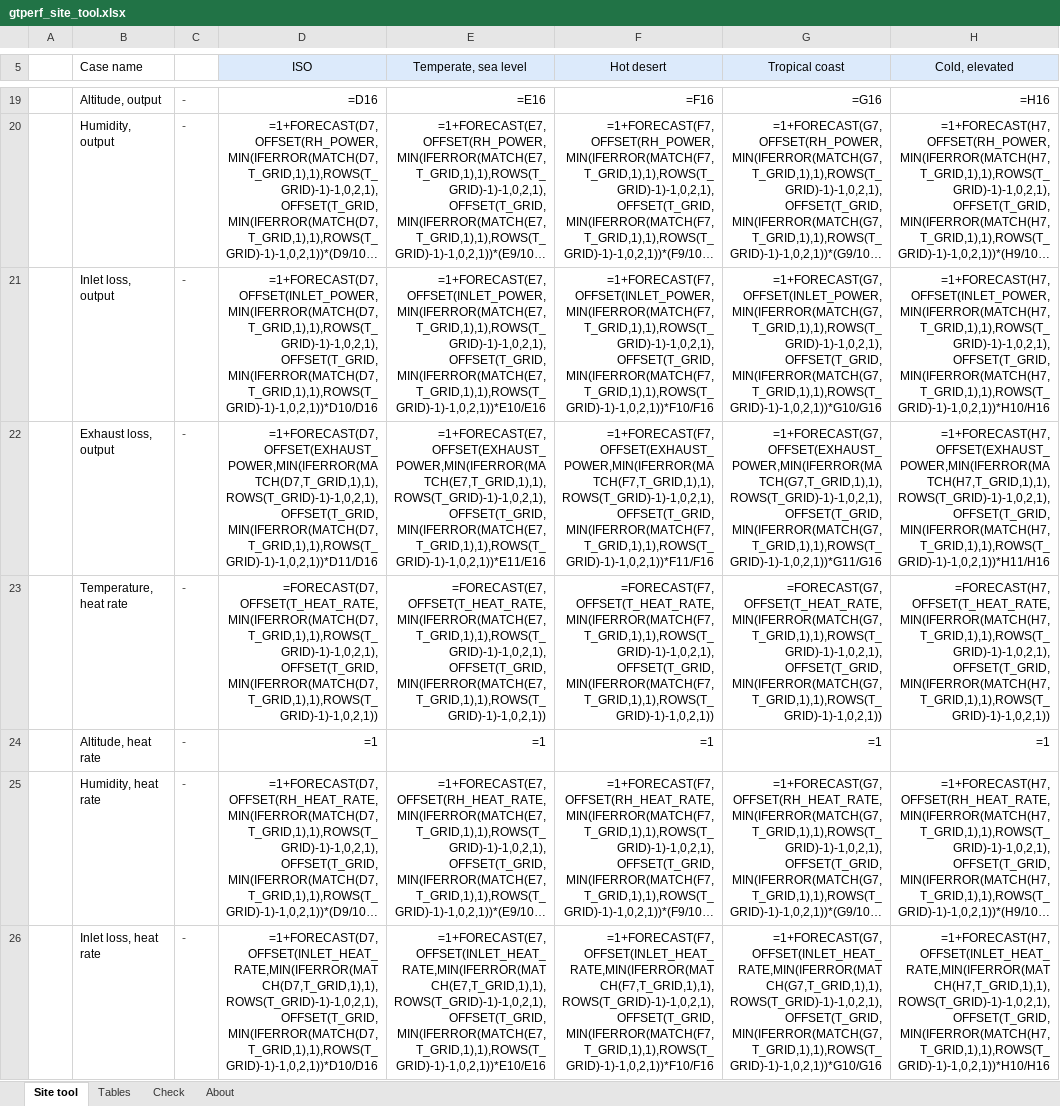
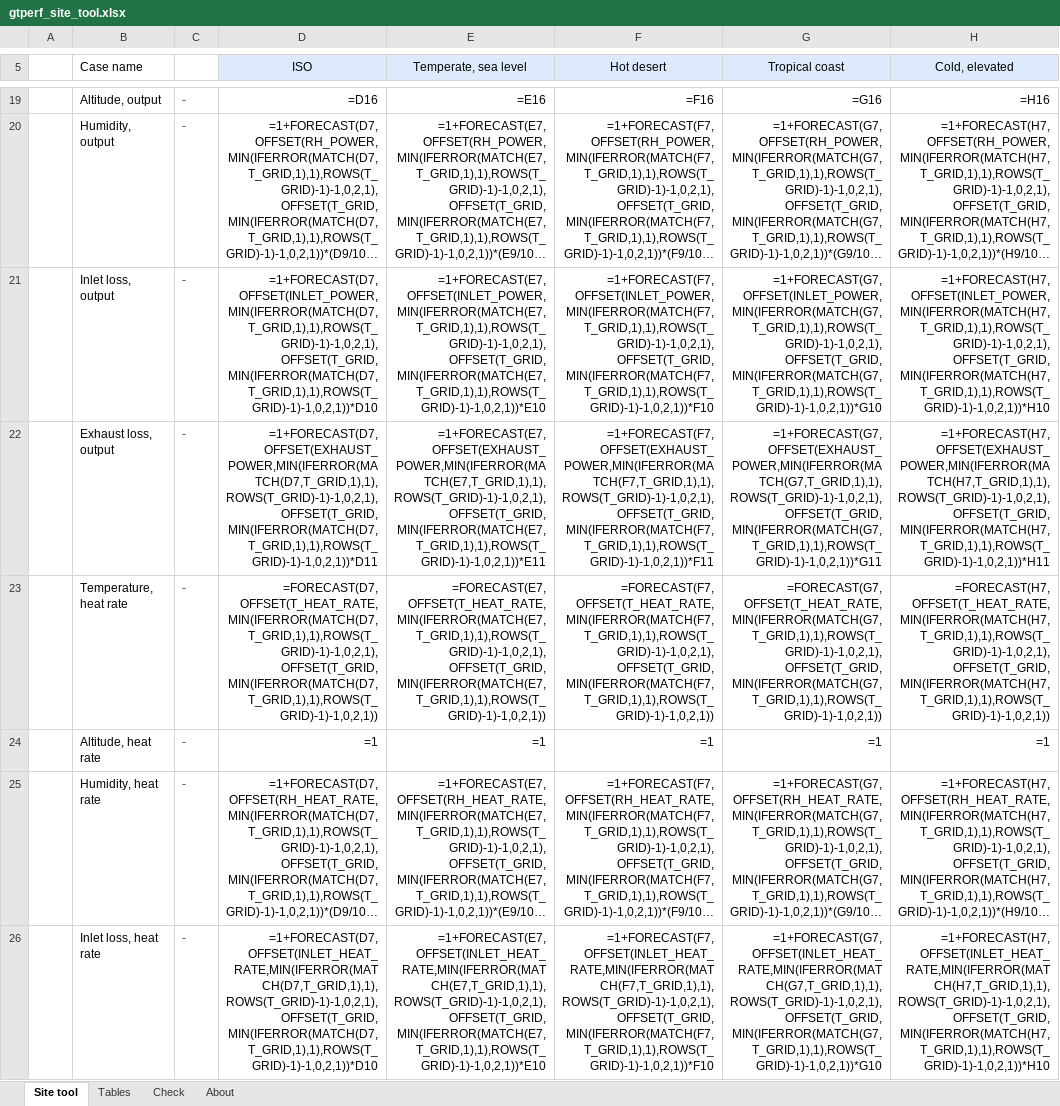
Before and after one commit to tanishq-charde/gtperf, an Excel workbook: excel/gtperf_site_tool.xlsx, sheet Site tool, drawn as a sheet; only a part is shown, gaps mark what is left out; long unchanged cells end in …; values as stored, in another font and other column widths than the file's, no borders; formulas without a stored value are shown as written; the diff covers the shown part only; the diff names each change by its address in the sheet, - before the commit and + after, or states it on an @@ line.

```diff
--- a/excel/gtperf_site_tool.xlsx (sheet Site tool)
+++ b/excel/gtperf_site_tool.xlsx (sheet Site tool)
-D21 (ISO): =1+FORECAST(D7,OFFSET(INLET_POWER,MIN(IFERROR(MATCH(D7,T_GRID,1),1),ROWS(T_GRID)-1)-1,0,2,1),OFFSET(T_GRID,MIN(IFERROR(MATCH(D7,T_GRID,1),1),ROWS(T_GRID)-1)-1,0,2,1))*D10/D16
+D21 (ISO): =1+FORECAST(D7,OFFSET(INLET_POWER,MIN(IFERROR(MATCH(D7,T_GRID,1),1),ROWS(T_GRID)-1)-1,0,2,1),OFFSET(T_GRID,MIN(IFERROR(MATCH(D7,T_GRID,1),1),ROWS(T_GRID)-1)-1,0,2,1))*D10
-E21 (Temperate, sea level): =1+FORECAST(E7,OFFSET(INLET_POWER,MIN(IFERROR(MATCH(E7,T_GRID,1),1),ROWS(T_GRID)-1)-1,0,2,1),OFFSET(T_GRID,MIN(IFERROR(MATCH(E7,T_GRID,1),1),ROWS(T_GRID)-1)-1,0,2,1))*E10/E16
+E21 (Temperate, sea level): =1+FORECAST(E7,OFFSET(INLET_POWER,MIN(IFERROR(MATCH(E7,T_GRID,1),1),ROWS(T_GRID)-1)-1,0,2,1),OFFSET(T_GRID,MIN(IFERROR(MATCH(E7,T_GRID,1),1),ROWS(T_GRID)-1)-1,0,2,1))*E10
-F21 (Hot desert): =1+FORECAST(F7,OFFSET(INLET_POWER,MIN(IFERROR(MATCH(F7,T_GRID,1),1),ROWS(T_GRID)-1)-1,0,2,1),OFFSET(T_GRID,MIN(IFERROR(MATCH(F7,T_GRID,1),1),ROWS(T_GRID)-1)-1,0,2,1))*F10/F16
+F21 (Hot desert): =1+FORECAST(F7,OFFSET(INLET_POWER,MIN(IFERROR(MATCH(F7,T_GRID,1),1),ROWS(T_GRID)-1)-1,0,2,1),OFFSET(T_GRID,MIN(IFERROR(MATCH(F7,T_GRID,1),1),ROWS(T_GRID)-1)-1,0,2,1))*F10
-G21 (Tropical coast): =1+FORECAST(G7,OFFSET(INLET_POWER,MIN(IFERROR(MATCH(G7,T_GRID,1),1),ROWS(T_GRID)-1)-1,0,2,1),OFFSET(T_GRID,MIN(IFERROR(MATCH(G7,T_GRID,1),1),ROWS(T_GRID)-1)-1,0,2,1))*G10/G16
+G21 (Tropical coast): =1+FORECAST(G7,OFFSET(INLET_POWER,MIN(IFERROR(MATCH(G7,T_GRID,1),1),ROWS(T_GRID)-1)-1,0,2,1),OFFSET(T_GRID,MIN(IFERROR(MATCH(G7,T_GRID,1),1),ROWS(T_GRID)-1)-1,0,2,1))*G10
-H21 (Cold, elevated): =1+FORECAST(H7,OFFSET(INLET_POWER,MIN(IFERROR(MATCH(H7,T_GRID,1),1),ROWS(T_GRID)-1)-1,0,2,1),OFFSET(T_GRID,MIN(IFERROR(MATCH(H7,T_GRID,1),1),ROWS(T_GRID)-1)-1,0,2,1))*H10/H16
+H21 (Cold, elevated): =1+FORECAST(H7,OFFSET(INLET_POWER,MIN(IFERROR(MATCH(H7,T_GRID,1),1),ROWS(T_GRID)-1)-1,0,2,1),OFFSET(T_GRID,MIN(IFERROR(MATCH(H7,T_GRID,1),1),ROWS(T_GRID)-1)-1,0,2,1))*H10
-D22 (ISO): =1+FORECAST(D7,OFFSET(EXHAUST_POWER,MIN(IFERROR(MATCH(D7,T_GRID,1),1),ROWS(T_GRID)-1)-1,0,2,1),OFFSET(T_GRID,MIN(IFERROR(MATCH(D7,T_GRID,1),1),ROWS(T_GRID)-1)-1,0,2,1))*D11/D16
+D22 (ISO): =1+FORECAST(D7,OFFSET(EXHAUST_POWER,MIN(IFERROR(MATCH(D7,T_GRID,1),1),ROWS(T_GRID)-1)-1,0,2,1),OFFSET(T_GRID,MIN(IFERROR(MATCH(D7,T_GRID,1),1),ROWS(T_GRID)-1)-1,0,2,1))*D11
-E22 (Temperate, sea level): =1+FORECAST(E7,OFFSET(EXHAUST_POWER,MIN(IFERROR(MATCH(E7,T_GRID,1),1),ROWS(T_GRID)-1)-1,0,2,1),OFFSET(T_GRID,MIN(IFERROR(MATCH(E7,T_GRID,1),1),ROWS(T_GRID)-1)-1,0,2,1))*E11/E16
+E22 (Temperate, sea level): =1+FORECAST(E7,OFFSET(EXHAUST_POWER,MIN(IFERROR(MATCH(E7,T_GRID,1),1),ROWS(T_GRID)-1)-1,0,2,1),OFFSET(T_GRID,MIN(IFERROR(MATCH(E7,T_GRID,1),1),ROWS(T_GRID)-1)-1,0,2,1))*E11
-F22 (Hot desert): =1+FORECAST(F7,OFFSET(EXHAUST_POWER,MIN(IFERROR(MATCH(F7,T_GRID,1),1),ROWS(T_GRID)-1)-1,0,2,1),OFFSET(T_GRID,MIN(IFERROR(MATCH(F7,T_GRID,1),1),ROWS(T_GRID)-1)-1,0,2,1))*F11/F16
+F22 (Hot desert): =1+FORECAST(F7,OFFSET(EXHAUST_POWER,MIN(IFERROR(MATCH(F7,T_GRID,1),1),ROWS(T_GRID)-1)-1,0,2,1),OFFSET(T_GRID,MIN(IFERROR(MATCH(F7,T_GRID,1),1),ROWS(T_GRID)-1)-1,0,2,1))*F11
-G22 (Tropical coast): =1+FORECAST(G7,OFFSET(EXHAUST_POWER,MIN(IFERROR(MATCH(G7,T_GRID,1),1),ROWS(T_GRID)-1)-1,0,2,1),OFFSET(T_GRID,MIN(IFERROR(MATCH(G7,T_GRID,1),1),ROWS(T_GRID)-1)-1,0,2,1))*G11/G16
+G22 (Tropical coast): =1+FORECAST(G7,OFFSET(EXHAUST_POWER,MIN(IFERROR(MATCH(G7,T_GRID,1),1),ROWS(T_GRID)-1)-1,0,2,1),OFFSET(T_GRID,MIN(IFERROR(MATCH(G7,T_GRID,1),1),ROWS(T_GRID)-1)-1,0,2,1))*G11
-H22 (Cold, elevated): =1+FORECAST(H7,OFFSET(EXHAUST_POWER,MIN(IFERROR(MATCH(H7,T_GRID,1),1),ROWS(T_GRID)-1)-1,0,2,1),OFFSET(T_GRID,MIN(IFERROR(MATCH(H7,T_GRID,1),1),ROWS(T_GRID)-1)-1,0,2,1))*H11/H16
+H22 (Cold, elevated): =1+FORECAST(H7,OFFSET(EXHAUST_POWER,MIN(IFERROR(MATCH(H7,T_GRID,1),1),ROWS(T_GRID)-1)-1,0,2,1),OFFSET(T_GRID,MIN(IFERROR(MATCH(H7,T_GRID,1),1),ROWS(T_GRID)-1)-1,0,2,1))*H11
-D26 (ISO): =1+FORECAST(D7,OFFSET(INLET_HEAT_RATE,MIN(IFERROR(MATCH(D7,T_GRID,1),1),ROWS(T_GRID)-1)-1,0,2,1),OFFSET(T_GRID,MIN(IFERROR(MATCH(D7,T_GRID,1),1),ROWS(T_GRID)-1)-1,0,2,1))*D10/D16
+D26 (ISO): =1+FORECAST(D7,OFFSET(INLET_HEAT_RATE,MIN(IFERROR(MATCH(D7,T_GRID,1),1),ROWS(T_GRID)-1)-1,0,2,1),OFFSET(T_GRID,MIN(IFERROR(MATCH(D7,T_GRID,1),1),ROWS(T_GRID)-1)-1,0,2,1))*D10
-E26 (Temperate, sea level): =1+FORECAST(E7,OFFSET(INLET_HEAT_RATE,MIN(IFERROR(MATCH(E7,T_GRID,1),1),ROWS(T_GRID)-1)-1,0,2,1),OFFSET(T_GRID,MIN(IFERROR(MATCH(E7,T_GRID,1),1),ROWS(T_GRID)-1)-1,0,2,1))*E10/E16
+E26 (Temperate, sea level): =1+FORECAST(E7,OFFSET(INLET_HEAT_RATE,MIN(IFERROR(MATCH(E7,T_GRID,1),1),ROWS(T_GRID)-1)-1,0,2,1),OFFSET(T_GRID,MIN(IFERROR(MATCH(E7,T_GRID,1),1),ROWS(T_GRID)-1)-1,0,2,1))*E10
-F26 (Hot desert): =1+FORECAST(F7,OFFSET(INLET_HEAT_RATE,MIN(IFERROR(MATCH(F7,T_GRID,1),1),ROWS(T_GRID)-1)-1,0,2,1),OFFSET(T_GRID,MIN(IFERROR(MATCH(F7,T_GRID,1),1),ROWS(T_GRID)-1)-1,0,2,1))*F10/F16
+F26 (Hot desert): =1+FORECAST(F7,OFFSET(INLET_HEAT_RATE,MIN(IFERROR(MATCH(F7,T_GRID,1),1),ROWS(T_GRID)-1)-1,0,2,1),OFFSET(T_GRID,MIN(IFERROR(MATCH(F7,T_GRID,1),1),ROWS(T_GRID)-1)-1,0,2,1))*F10
-G26 (Tropical coast): =1+FORECAST(G7,OFFSET(INLET_HEAT_RATE,MIN(IFERROR(MATCH(G7,T_GRID,1),1),ROWS(T_GRID)-1)-1,0,2,1),OFFSET(T_GRID,MIN(IFERROR(MATCH(G7,T_GRID,1),1),ROWS(T_GRID)-1)-1,0,2,1))*G10/G16
+G26 (Tropical coast): =1+FORECAST(G7,OFFSET(INLET_HEAT_RATE,MIN(IFERROR(MATCH(G7,T_GRID,1),1),ROWS(T_GRID)-1)-1,0,2,1),OFFSET(T_GRID,MIN(IFERROR(MATCH(G7,T_GRID,1),1),ROWS(T_GRID)-1)-1,0,2,1))*G10
-H26 (Cold, elevated): =1+FORECAST(H7,OFFSET(INLET_HEAT_RATE,MIN(IFERROR(MATCH(H7,T_GRID,1),1),ROWS(T_GRID)-1)-1,0,2,1),OFFSET(T_GRID,MIN(IFERROR(MATCH(H7,T_GRID,1),1),ROWS(T_GRID)-1)-1,0,2,1))*H10/H16
+H26 (Cold, elevated): =1+FORECAST(H7,OFFSET(INLET_HEAT_RATE,MIN(IFERROR(MATCH(H7,T_GRID,1),1),ROWS(T_GRID)-1)-1,0,2,1),OFFSET(T_GRID,MIN(IFERROR(MATCH(H7,T_GRID,1),1),ROWS(T_GRID)-1)-1,0,2,1))*H10
```
Also changed, not shown: 20 edited cells elsewhere in this sheet, sheet Tables, sheet Check, sheet About, 19 other files.
